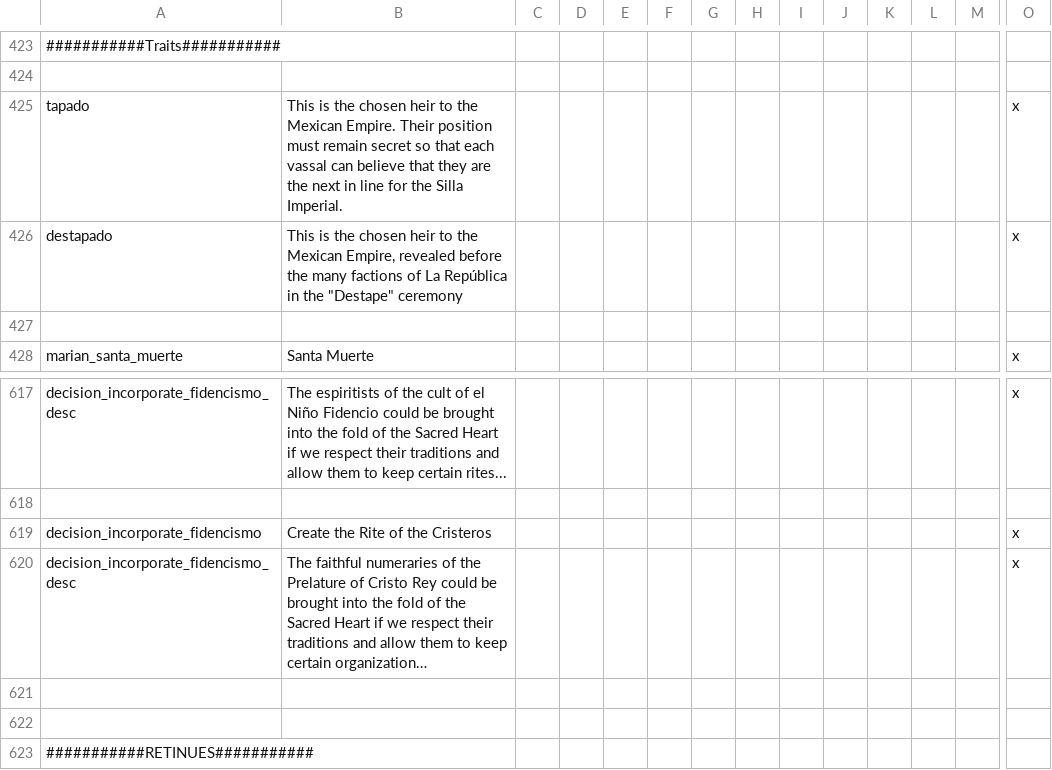
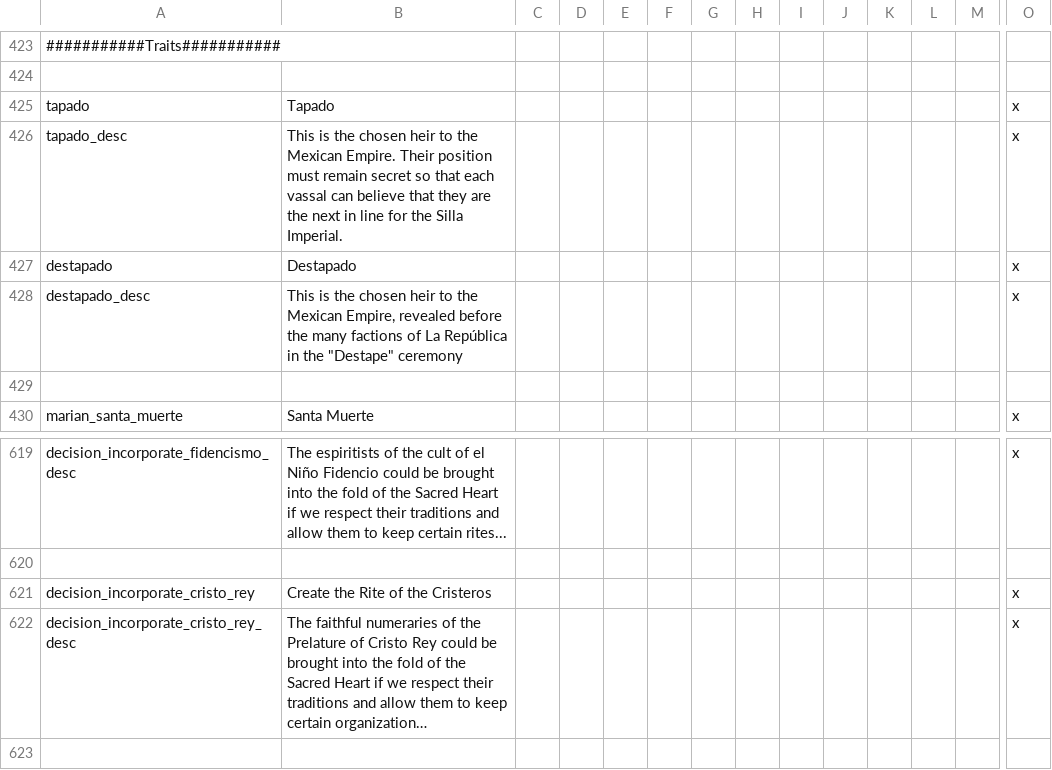
Before and after one commit to MrBadaniel/Aguila-o-Sol, a CSV file: localisation/00_AFTERMEX.csv, drawn as a sheet; only a part is shown, gaps mark what is left out; the shorter side is filled out with more unchanged rows; long unchanged cells end in …; addresses are those after the commit; rows hold the shown columns only; the diff names each change by its address in the sheet, - before the commit and + after, or states it on an @@ line.

```diff
--- a/localisation/00_AFTERMEX.csv
+++ b/localisation/00_AFTERMEX.csv
-B425: This is the chosen heir to the Mexican Empire. Their position must remain secret so that each vassal can believe that they are the next in line for the Silla Imperial.
+B425: Tapado
+row 426: tapado_desc | This is the chosen heir to the Mexican Empire. Their position must remain secret so that each vassal can believe that they are the next in line for the Silla Imperial. |  |  |  |  |  |  |  |  |  |  |  | x
-B427: This is the chosen heir to the Mexican Empire, revealed before the many factions of La República in the "Destape" ceremony
+B427: Destapado
+row 428: destapado_desc | This is the chosen heir to the Mexican Empire, revealed before the many factions of La República in the "Destape" ceremony |  |  |  |  |  |  |  |  |  |  |  | x
-A621: decision_incorporate_fidencismo
+A621: decision_incorporate_cristo_rey
-A622: decision_incorporate_fidencismo_desc
+A622: decision_incorporate_cristo_rey_desc
```
Also changed, not shown: localisation/00_aftermex_events.csv, localisation/mexican_warrior_society.csv, 1 other file.
